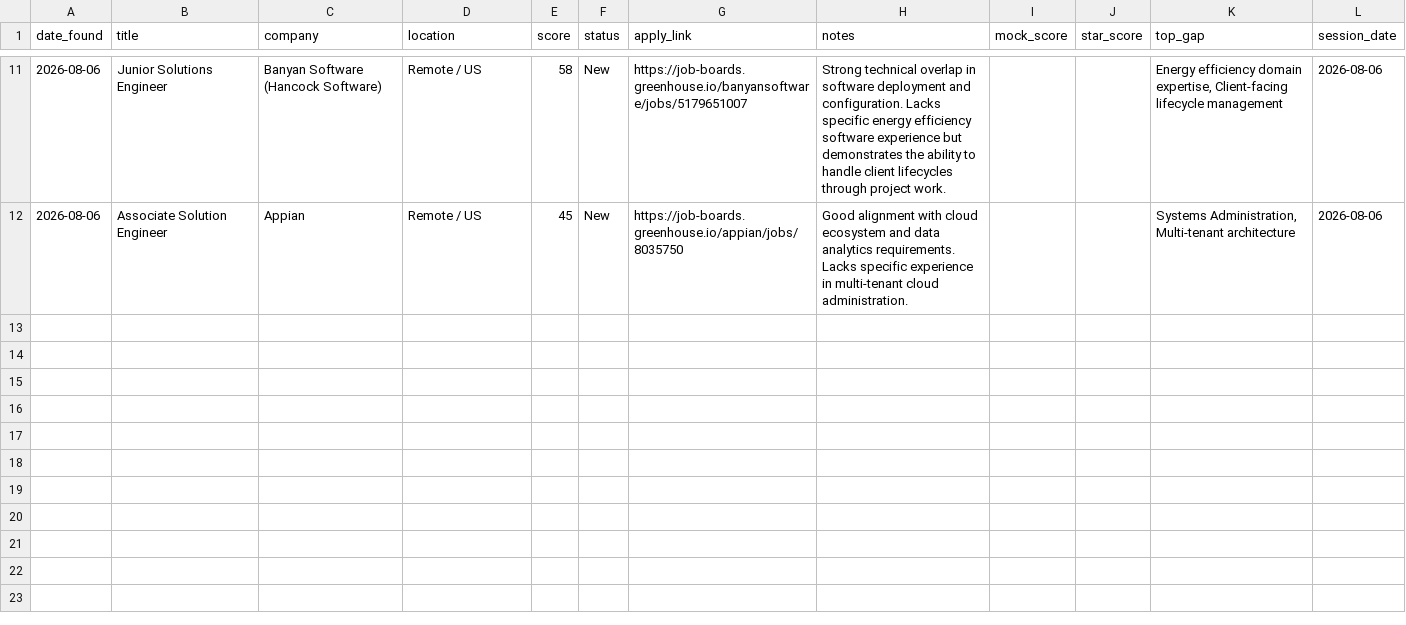
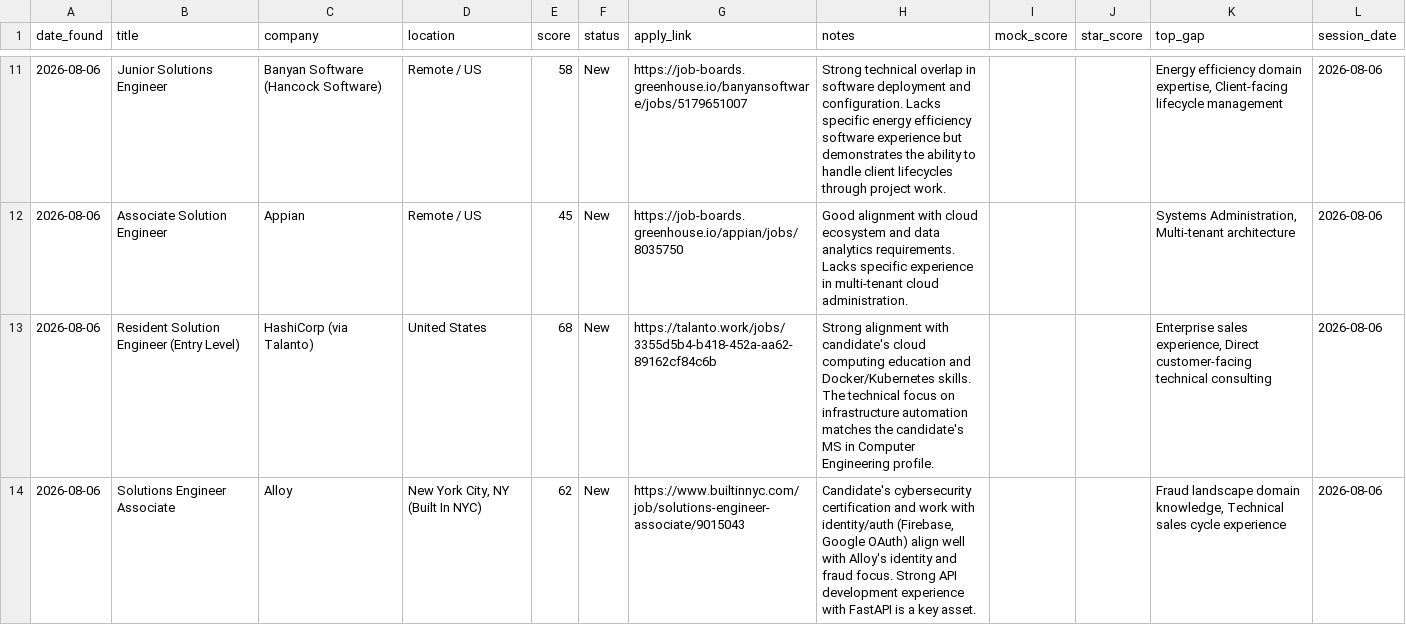
Before and after one commit to muraliikrishnant/EntryWay-AI, a CSV file: site/data/jobs_solution_engineering.csv, drawn as a sheet; only a part is shown, gaps mark what is left out; the diff names each change by its address in the sheet, - before the commit and + after, or states it on an @@ line.

Commit message:
Include job listings from local run (HashiCorp, Alloy)

```diff
--- a/site/data/jobs_solution_engineering.csv
+++ b/site/data/jobs_solution_engineering.csv
+row 13: 2026-08-06 | Resident Solution Engineer (Entry Level) | HashiCorp (via Talanto) | United States | 68 | New | https://talanto.work/jobs/3355d5b4-b418-452a-aa62-89162cf84c6b | Strong alignment with candidate's cloud computing education and Docker/Kubernetes skills. The technical focus on infrastructure automation matches the candidate's MS in Computer Engineering profile. |  |  | Enterprise sales experience, Direct customer-facing technical consulting | 2026-08-06
+row 14: 2026-08-06 | Solutions Engineer Associate | Alloy | New York City, NY (Built In NYC) | 62 | New | https://www.builtinnyc.com/job/solutions-engineer-associate/9015043 | Candidate's cybersecurity certification and work with identity/auth (Firebase, Google OAuth) align well with Alloy's identity and fraud focus. Strong API development experience with FastAPI is a key asset. |  |  | Fraud landscape domain knowledge, Technical sales cycle experience | 2026-08-06
```
